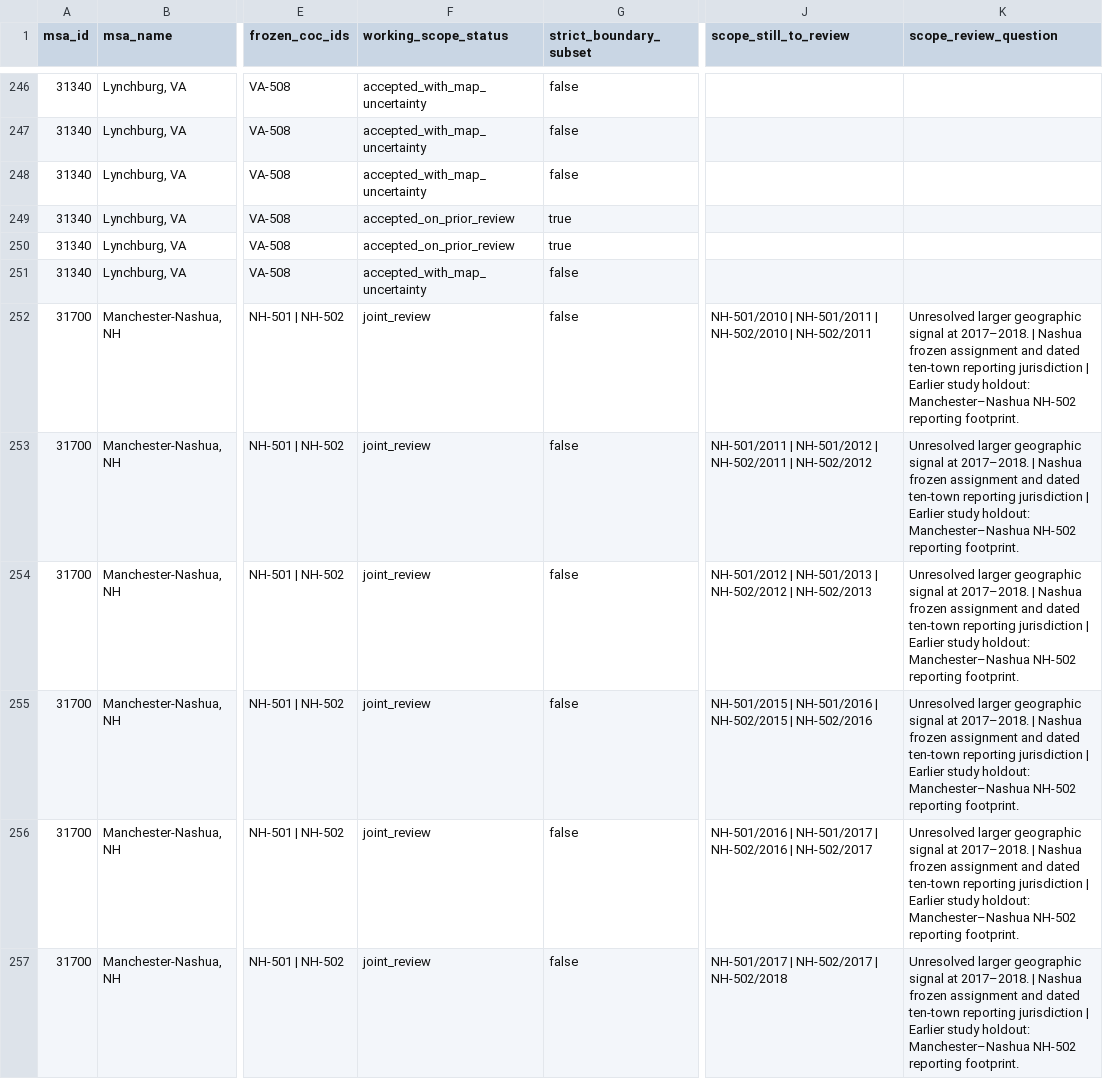
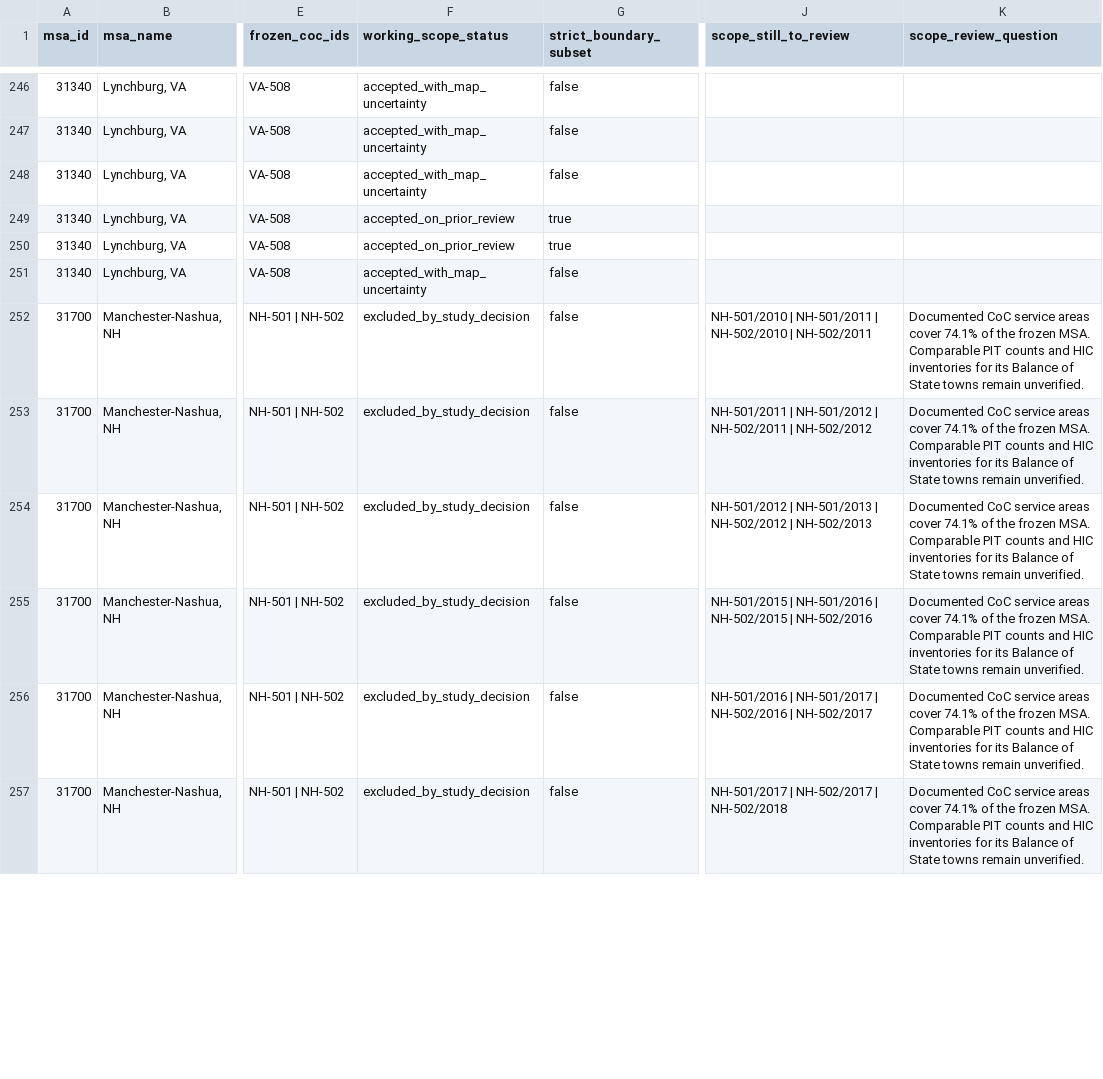
Before and after one commit to mlmcconnell1/HHP-Lab, a CSV file: recipes/site-inputs/shelter-capacity-curation/pair-decisions.csv, drawn as a sheet; only a part is shown, gaps mark what is left out; the diff covers the shown part only; the diff names each change by its address in the sheet, - before the commit and + after, or states it on an @@ line.

Commit message:
Confirm Manchester–Nashua holdout for shelter study

```diff
--- a/recipes/site-inputs/shelter-capacity-curation/pair-decisions.csv
+++ b/recipes/site-inputs/shelter-capacity-curation/pair-decisions.csv
-F252:F257 (working_scope_status): joint_review
+F252:F257 (working_scope_status): excluded_by_study_decision
-K252:K257 (scope_review_question): Unresolved larger geographic signal at 2017–2018. | Nashua frozen assignment and dated ten-town reporting jurisdiction | Earlier study holdout: Manchester–Nashua NH-502 reporting footprint.
+K252:K257 (scope_review_question): Documented CoC service areas cover 74.1% of the frozen MSA. Comparable PIT counts and HIC inventories for its Balance of State towns remain unverified.
```
Also changed, not shown: 10 edited cells elsewhere in this file, 3 other files.
